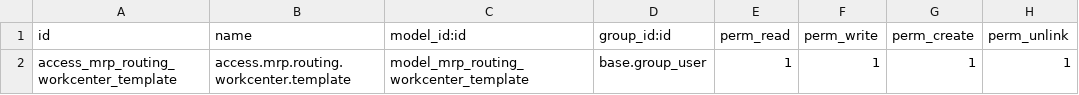
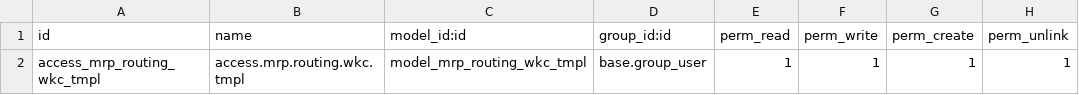
Before and after one commit to sgrebur/e3a, a CSV file: integreat_mrp_process/security/ir.model.access.csv, drawn as a sheet.

```diff
--- a/integreat_mrp_process/security/ir.model.access.csv
+++ b/integreat_mrp_process/security/ir.model.access.csv
@@ -1,2 +1,2 @@
 "id","name","model_id:id","group_id:id","perm_read","perm_write","perm_create","perm_unlink"
-"access_mrp_routing_workcenter_template","access.mrp.routing.workcenter.template","model_mrp_routing_workcenter_template","base.group_user",1,1,1,1
+"access_mrp_routing_wkc_tmpl","access.mrp.routing.wkc.tmpl","model_mrp_routing_wkc_tmpl","base.group_user",1,1,1,1
```
Also changed, not shown: 7 other files.
